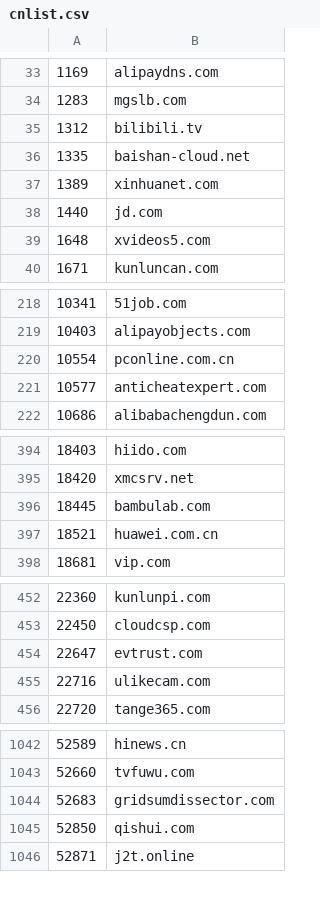
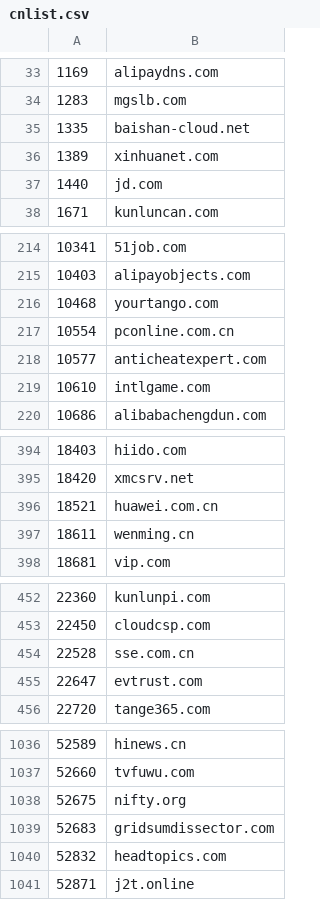
Before and after one commit to KIDA-MNESIA/gadgets, a CSV file: popularity/cnlist.csv, drawn as a sheet; only a part is shown, gaps mark what is left out; removed rows and columns are numbered as before the commit, all else as after; the diff covers the shown part only; the diff names each change by its address in the sheet, - before the commit and + after, or states it on an @@ line.

```diff
--- a/popularity/cnlist.csv
+++ b/popularity/cnlist.csv
-row 35: 1312 | bilibili.tv
-row 39: 1648 | xvideos5.com
+row 216: 10468 | yourtango.com
+row 219: 10610 | intlgame.com
-row 396: 18445 | bambulab.com
+row 397: 18611 | wenming.cn
+row 454: 22528 | sse.com.cn
-row 455: 22716 | ulikecam.com
+row 1038: 52675 | nifty.org
-row 1045: 52850 | qishui.com
+row 1040: 52832 | headtopics.com
```
Also changed, not shown: 10 added rows and 23 removed rows elsewhere in this file, popularity/info.csv.
